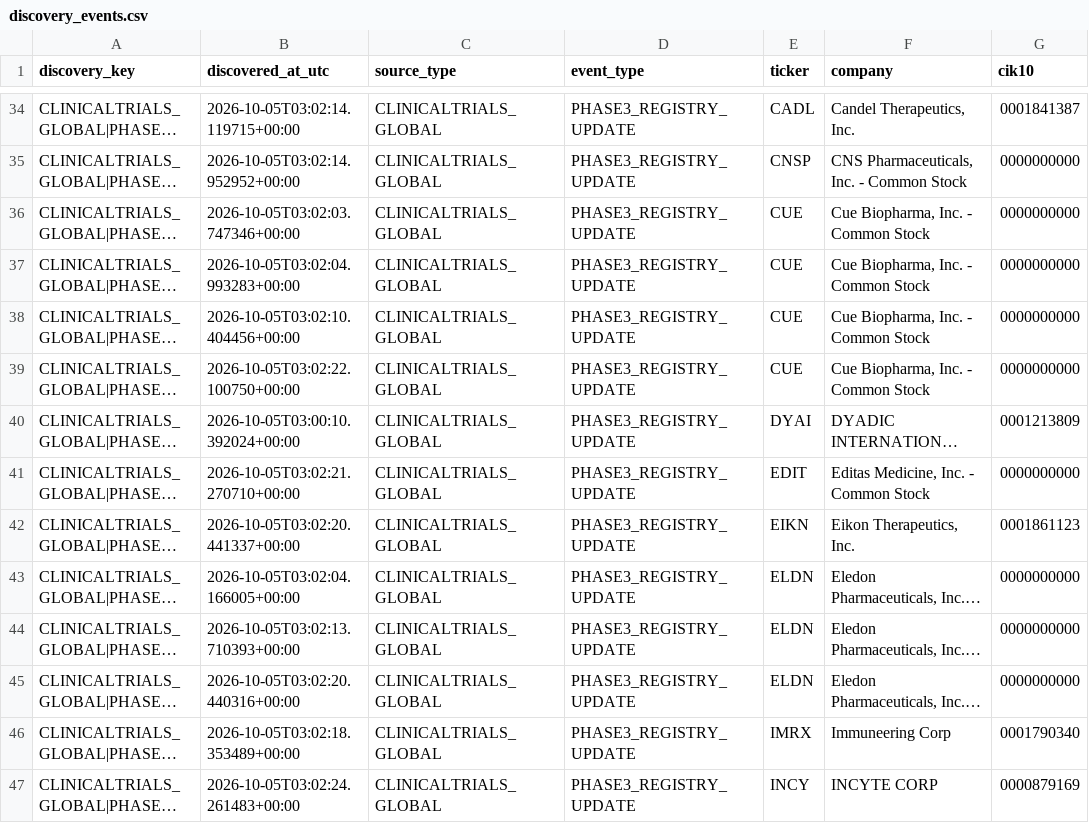
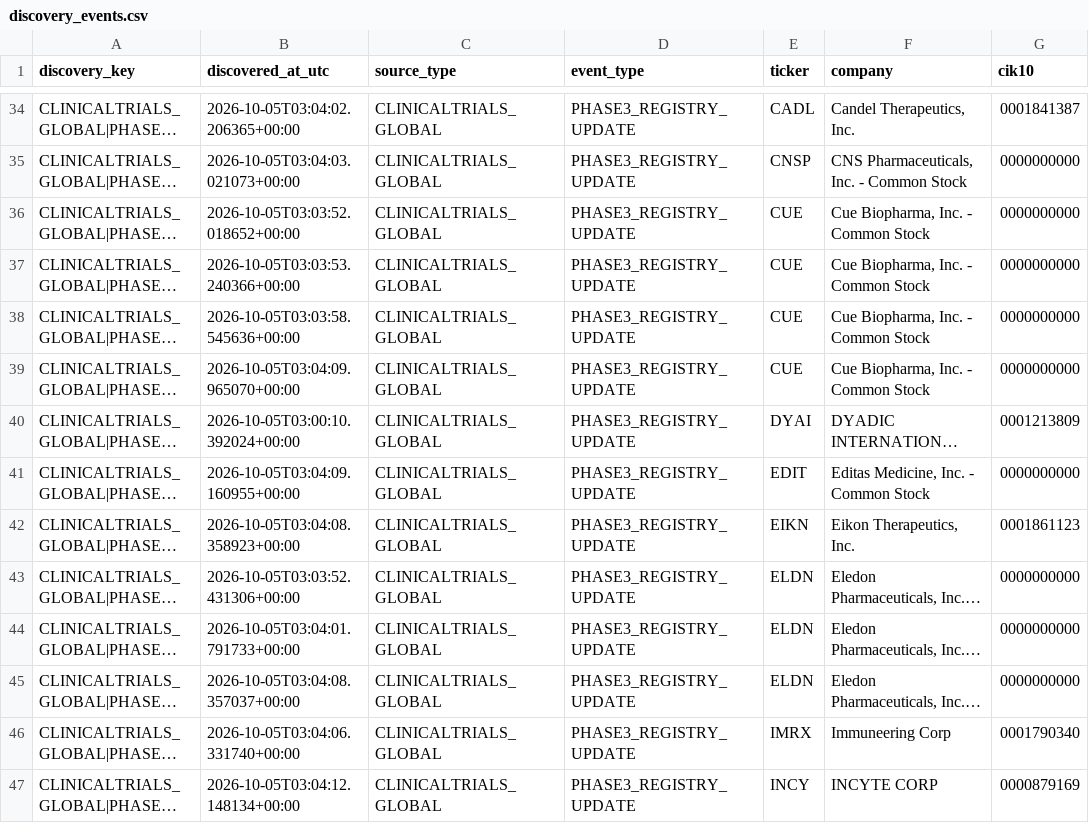
Before and after one commit to pdufa/pdufa-command-center, a CSV file: data/discovery_events.csv, drawn as a sheet; only a part is shown, gaps mark what is left out; long unchanged cells end in …; the diff covers the shown part only; the diff names each change by its address in the sheet, - before the commit and + after, or states it on an @@ line.

```diff
--- a/data/discovery_events.csv
+++ b/data/discovery_events.csv
-B34 (discovered_at_utc): 2026-10-05T03:02:14.119715+00:00
+B34 (discovered_at_utc): 2026-10-05T03:04:02.206365+00:00
-B35 (discovered_at_utc): 2026-10-05T03:02:14.952952+00:00
+B35 (discovered_at_utc): 2026-10-05T03:04:03.021073+00:00
-B36 (discovered_at_utc): 2026-10-05T03:02:03.747346+00:00
+B36 (discovered_at_utc): 2026-10-05T03:03:52.018652+00:00
-B37 (discovered_at_utc): 2026-10-05T03:02:04.993283+00:00
+B37 (discovered_at_utc): 2026-10-05T03:03:53.240366+00:00
-B38 (discovered_at_utc): 2026-10-05T03:02:10.404456+00:00
+B38 (discovered_at_utc): 2026-10-05T03:03:58.545636+00:00
-B39 (discovered_at_utc): 2026-10-05T03:02:22.100750+00:00
+B39 (discovered_at_utc): 2026-10-05T03:04:09.965070+00:00
-B41 (discovered_at_utc): 2026-10-05T03:02:21.270710+00:00
+B41 (discovered_at_utc): 2026-10-05T03:04:09.160955+00:00
-B42 (discovered_at_utc): 2026-10-05T03:02:20.441337+00:00
+B42 (discovered_at_utc): 2026-10-05T03:04:08.358923+00:00
-B43 (discovered_at_utc): 2026-10-05T03:02:04.166005+00:00
+B43 (discovered_at_utc): 2026-10-05T03:03:52.431306+00:00
-B44 (discovered_at_utc): 2026-10-05T03:02:13.710393+00:00
+B44 (discovered_at_utc): 2026-10-05T03:04:01.791733+00:00
-B45 (discovered_at_utc): 2026-10-05T03:02:20.440316+00:00
+B45 (discovered_at_utc): 2026-10-05T03:04:08.357037+00:00
-B46 (discovered_at_utc): 2026-10-05T03:02:18.353489+00:00
+B46 (discovered_at_utc): 2026-10-05T03:04:06.331740+00:00
-B47 (discovered_at_utc): 2026-10-05T03:02:24.261483+00:00
+B47 (discovered_at_utc): 2026-10-05T03:04:12.148134+00:00
```
Also changed, not shown: 109 edited cells elsewhere in this file, data/discovery_backfill_queue.csv, 1 other file.
